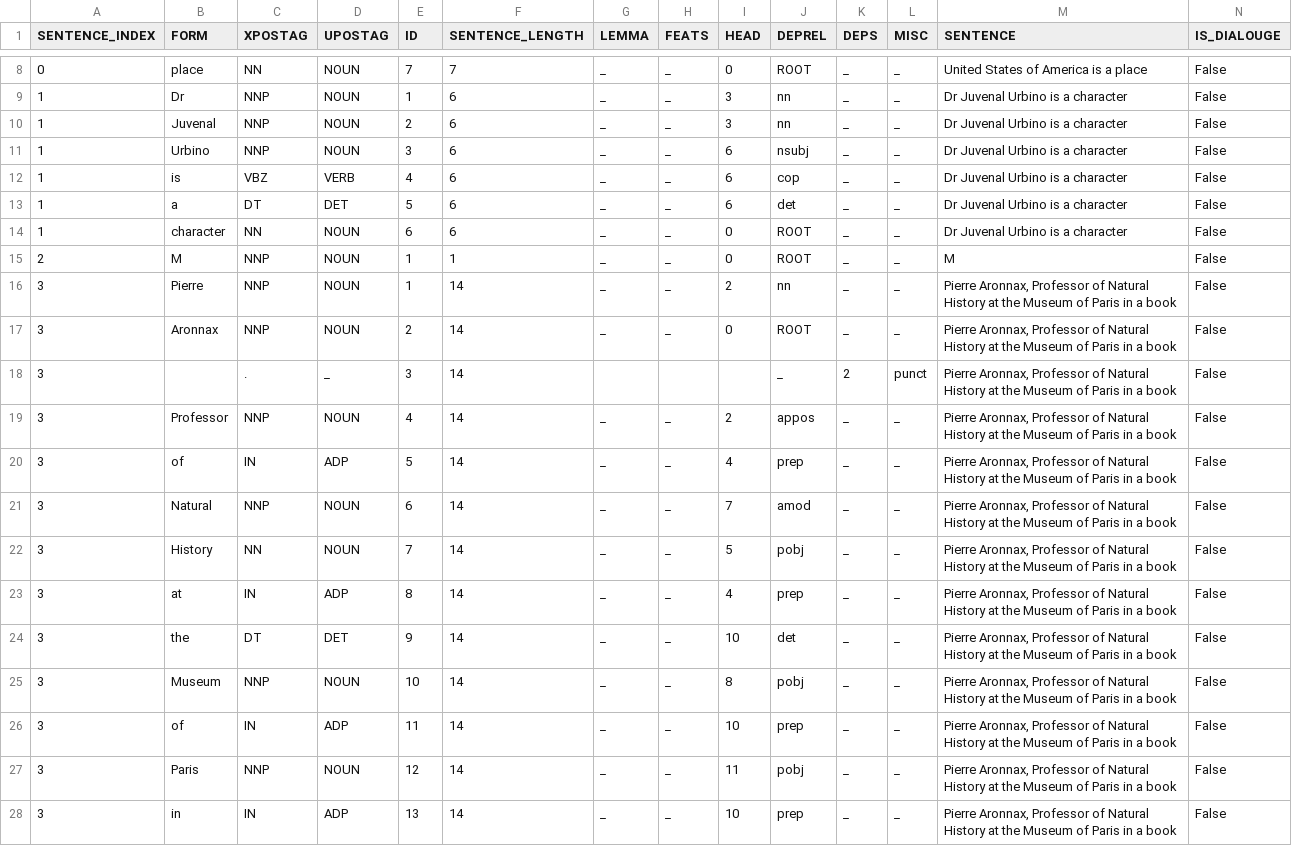
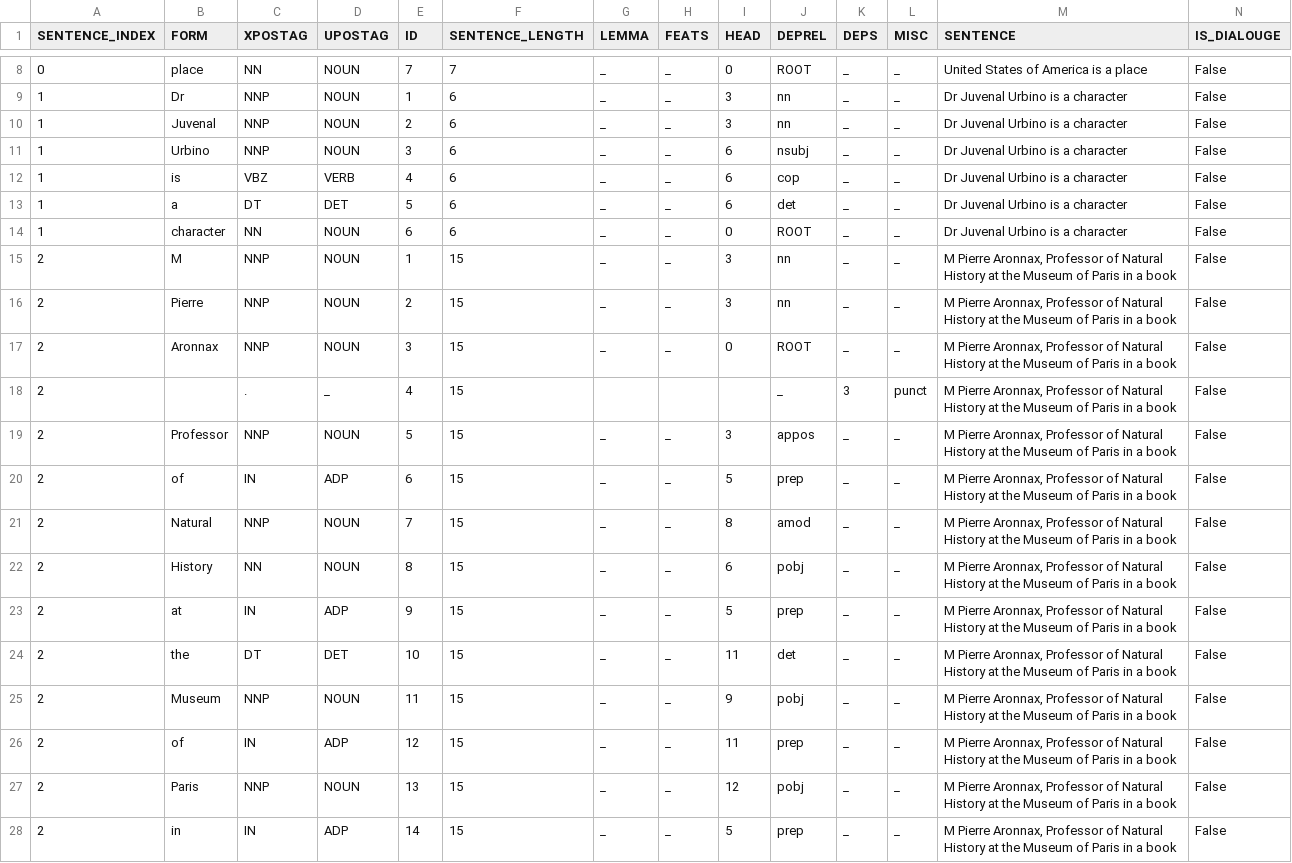
Before and after one commit to cyschneck/Hydra, a CSV file: csv_pos/pos_LONG_NAME_MULTI.csv, drawn as a sheet; only a part is shown, gaps mark what is left out; the diff covers the shown part only.

```diff
--- a/csv_pos/pos_LONG_NAME_MULTI.csv
+++ b/csv_pos/pos_LONG_NAME_MULTI.csv
@@ -14,15 +14,15 @@ SENTENCE_INDEX,FORM,XPOSTAG,UPOSTAG,ID,SENTENCE_LENGTH,LEMMA,FEATS,HEAD,DEPREL,D
 1,character,NN,NOUN,6,6,_,_,0,ROOT,_,_,Dr Juvenal Urbino is a character,False
-2,M,NNP,NOUN,1,1,_,_,0,ROOT,_,_,M,False
-3,Pierre,NNP,NOUN,1,14,_,_,2,nn,_,_,"Pierre Aronnax, Professor of Natural History at the Museum of Paris in a book",False
-3,Aronnax,NNP,NOUN,2,14,_,_,0,ROOT,_,_,"Pierre Aronnax, Professor of Natural History at the Museum of Paris in a book",False
-3,,.,_,3,14,,,,_,2,punct,"Pierre Aronnax, Professor of Natural History at the Museum of Paris in a book",False
-3,Professor,NNP,NOUN,4,14,_,_,2,appos,_,_,"Pierre Aronnax, Professor of Natural History at the Museum of Paris in a book",False
-3,of,IN,ADP,5,14,_,_,4,prep,_,_,"Pierre Aronnax, Professor of Natural History at the Museum of Paris in a book",False
-3,Natural,NNP,NOUN,6,14,_,_,7,amod,_,_,"Pierre Aronnax, Professor of Natural History at the Museum of Paris in a book",False
-3,History,NN,NOUN,7,14,_,_,5,pobj,_,_,"Pierre Aronnax, Professor of Natural History at the Museum of Paris in a book",False
-3,at,IN,ADP,8,14,_,_,4,prep,_,_,"Pierre Aronnax, Professor of Natural History at the Museum of Paris in a book",False
-3,the,DT,DET,9,14,_,_,10,det,_,_,"Pierre Aronnax, Professor of Natural History at the Museum of Paris in a book",False
-3,Museum,NNP,NOUN,10,14,_,_,8,pobj,_,_,"Pierre Aronnax, Professor of Natural History at the Museum of Paris in a book",False
-3,of,IN,ADP,11,14,_,_,10,prep,_,_,"Pierre Aronnax, Professor of Natural History at the Museum of Paris in a book",False
-3,Paris,NNP,NOUN,12,14,_,_,11,pobj,_,_,"Pierre Aronnax, Professor of Natural History at the Museum of Paris in a book",False
-3,in,IN,ADP,13,14,_,_,10,prep,_,_,"Pierre Aronnax, Professor of Natural History at the Museum of Paris in a book",False
+2,M,NNP,NOUN,1,15,_,_,3,nn,_,_,"M Pierre Aronnax, Professor of Natural History at the Museum of Paris in a book",False
+2,Pierre,NNP,NOUN,2,15,_,_,3,nn,_,_,"M Pierre Aronnax, Professor of Natural History at the Museum of Paris in a book",False
+2,Aronnax,NNP,NOUN,3,15,_,_,0,ROOT,_,_,"M Pierre Aronnax, Professor of Natural History at the Museum of Paris in a book",False
+2,,.,_,4,15,,,,_,3,punct,"M Pierre Aronnax, Professor of Natural History at the Museum of Paris in a book",False
+2,Professor,NNP,NOUN,5,15,_,_,3,appos,_,_,"M Pierre Aronnax, Professor of Natural History at the Museum of Paris in a book",False
+2,of,IN,ADP,6,15,_,_,5,prep,_,_,"M Pierre Aronnax, Professor of Natural History at the Museum of Paris in a book",False
+2,Natural,NNP,NOUN,7,15,_,_,8,amod,_,_,"M Pierre Aronnax, Professor of Natural History at the Museum of Paris in a book",False
+2,History,NN,NOUN,8,15,_,_,6,pobj,_,_,"M Pierre Aronnax, Professor of Natural History at the Museum of Paris in a book",False
+2,at,IN,ADP,9,15,_,_,5,prep,_,_,"M Pierre Aronnax, Professor of Natural History at the Museum of Paris in a book",False
+2,the,DT,DET,10,15,_,_,11,det,_,_,"M Pierre Aronnax, Professor of Natural History at the Museum of Paris in a book",False
+2,Museum,NNP,NOUN,11,15,_,_,9,pobj,_,_,"M Pierre Aronnax, Professor of Natural History at the Museum of Paris in a book",False
+2,of,IN,ADP,12,15,_,_,11,prep,_,_,"M Pierre Aronnax, Professor of Natural History at the Museum of Paris in a book",False
+2,Paris,NNP,NOUN,13,15,_,_,12,pobj,_,_,"M Pierre Aronnax, Professor of Natural History at the Museum of Paris in a book",False
+2,in,IN,ADP,14,15,_,_,5,prep,_,_,"M Pierre Aronnax, Professor of Natural History at the Museum of Paris in a book",False
```
Also changed, not shown: 10 edited cells elsewhere in this file, csv_pos/pos_C_TESTING.csv, 42 other files.
